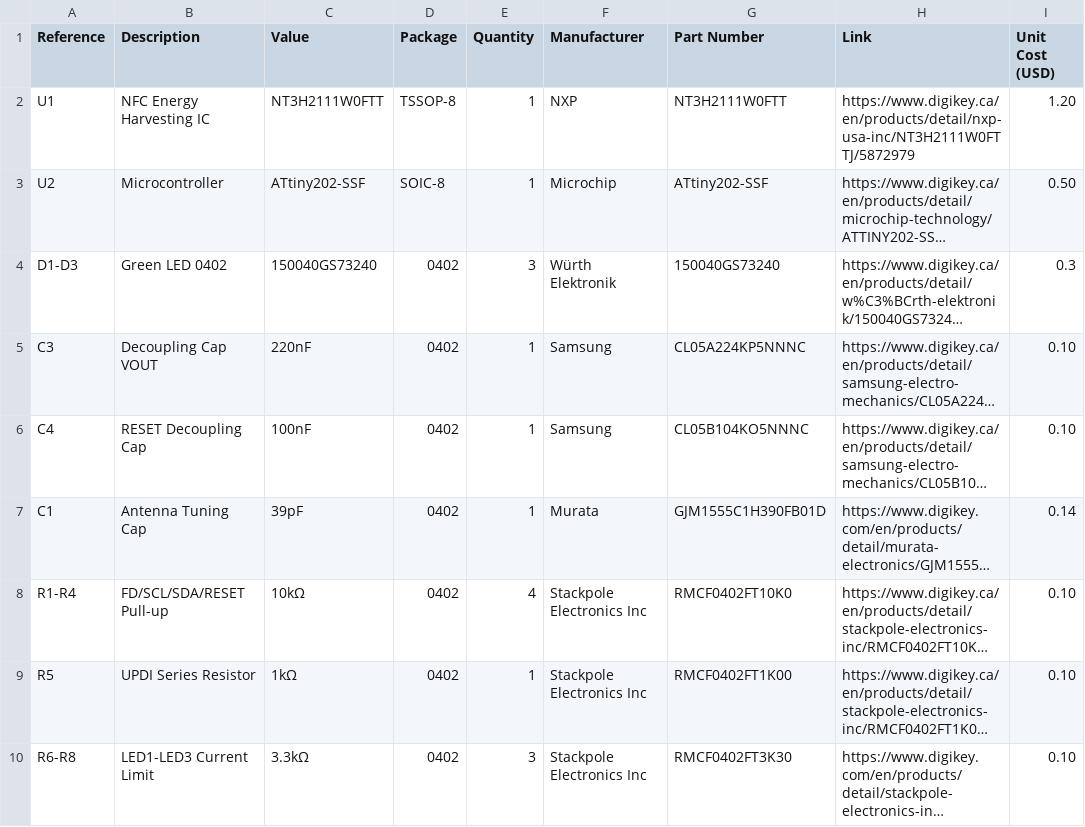
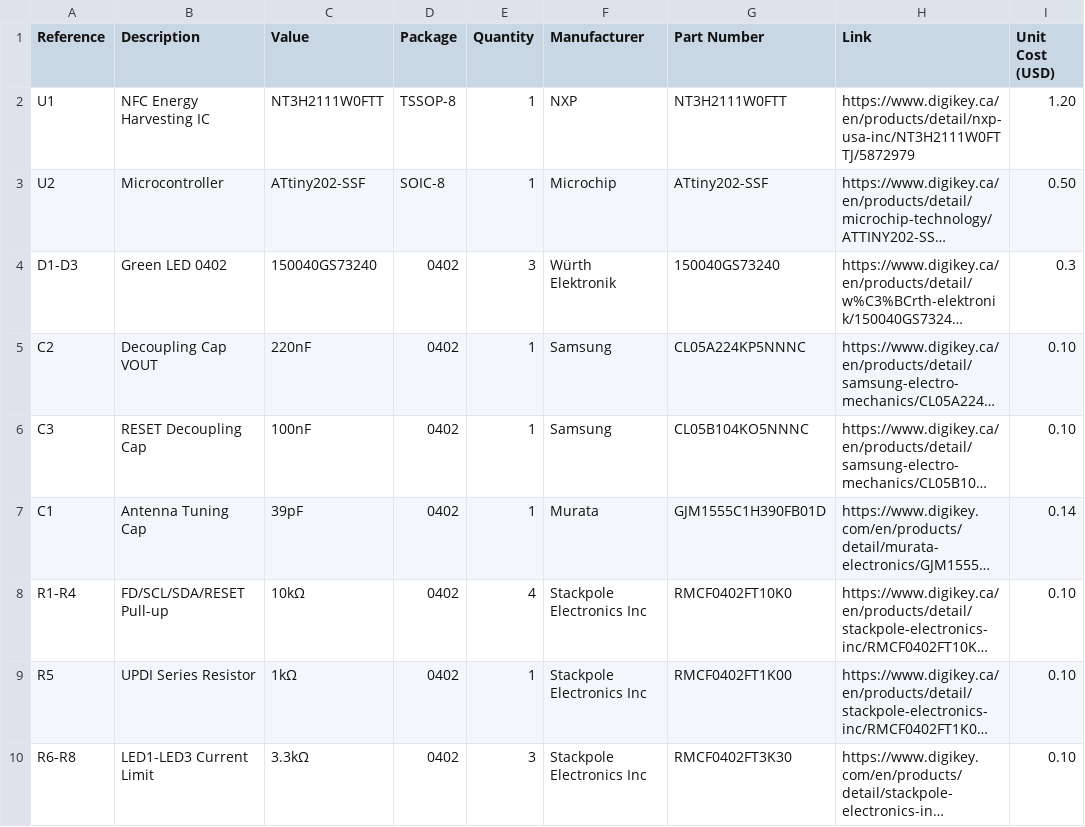
Before and after one commit to YakshithK/Glassboard, a CSV file: BOM.csv, drawn as a sheet; only a part is shown; long unchanged cells end in …; the diff names each change by its address in the sheet, - before the commit and + after, or states it on an @@ line.

Commit message:
Modify capacitor entries in BOM.csv
Updated the BOM to replace C3 and C4 with C2 and C3, respectively.

```diff
--- a/BOM.csv
+++ b/BOM.csv
-A5 (Reference): C3
+A5 (Reference): C2
-A6 (Reference): C4
+A6 (Reference): C3
```
